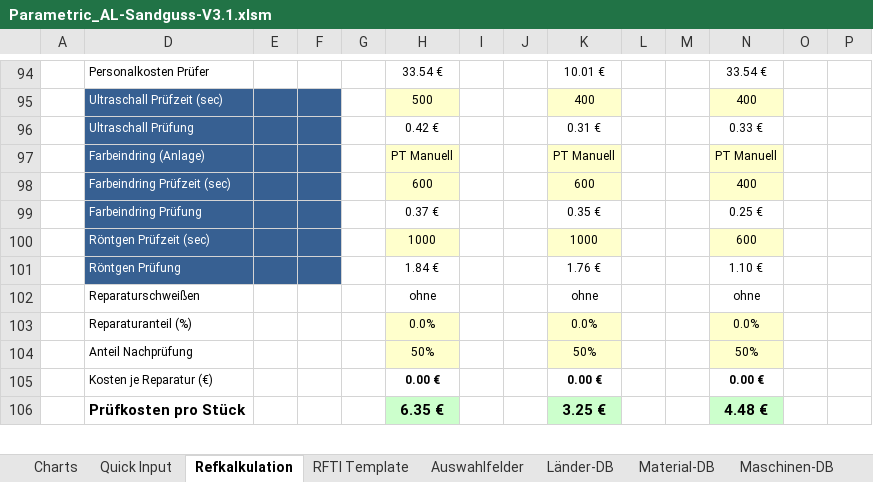
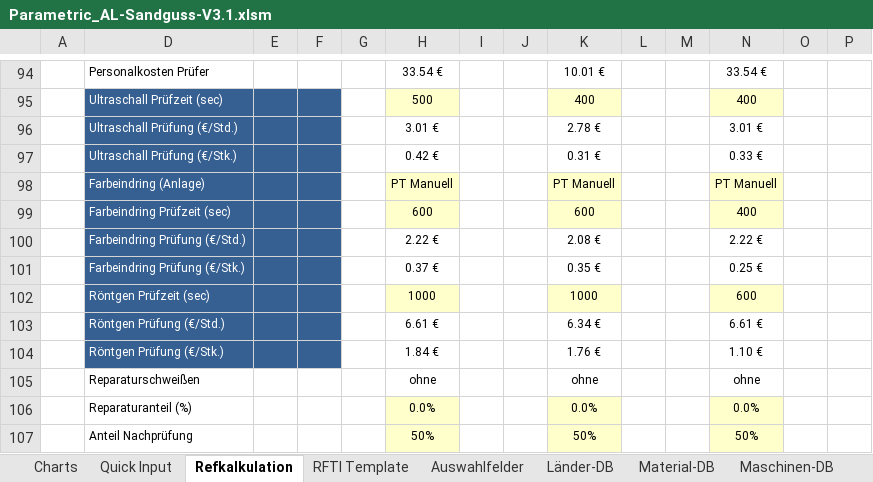
Before and after one commit to sd-ra/GussKalk, an Excel workbook: Excel/Parametric_AL-Sandguss-V3.1.xlsm, sheet Refkalkulation, drawn as a sheet; only a part is shown, gaps mark what is left out; the shorter side is filled out with more unchanged rows; values as stored, in another font and other column widths than the file's, no borders; charts and pictures and conditional formats not drawn; 2 other sheets too large or unreadable and not compared; addresses are those after the commit; rows hold the shown columns only; the diff names each change by its address in the sheet, - before the commit and + after, or states it on an @@ line.

Commit message:
Bei den Prüfungen €/Std eingebaut

```diff
--- a/Excel/Parametric_AL-Sandguss-V3.1.xlsm (sheet Refkalkulation)
+++ b/Excel/Parametric_AL-Sandguss-V3.1.xlsm (sheet Refkalkulation)
+row 96:  | Ultraschall Prüfung (€/Std.) |  |  |  | 3.01 € |  |  | 2.78 € |  |  | 3.01 €
-D97: Ultraschall Prüfung
+D97: Ultraschall Prüfung (€/Stk.)
+row 100:  | Farbeindring Prüfung (€/Std.) |  |  |  | 2.22 € |  |  | 2.08 € |  |  | 2.22 €
-D101: Farbeindring Prüfung
+D101: Farbeindring Prüfung (€/Stk.)
+row 103:  | Röntgen Prüfung (€/Std.) |  |  |  | 6.61 € |  |  | 6.34 € |  |  | 6.61 €
-D104: Röntgen Prüfung
+D104: Röntgen Prüfung (€/Stk.)
```
Also changed, not shown: sheet Charts, formulas that keep their value, charts or pictures.
